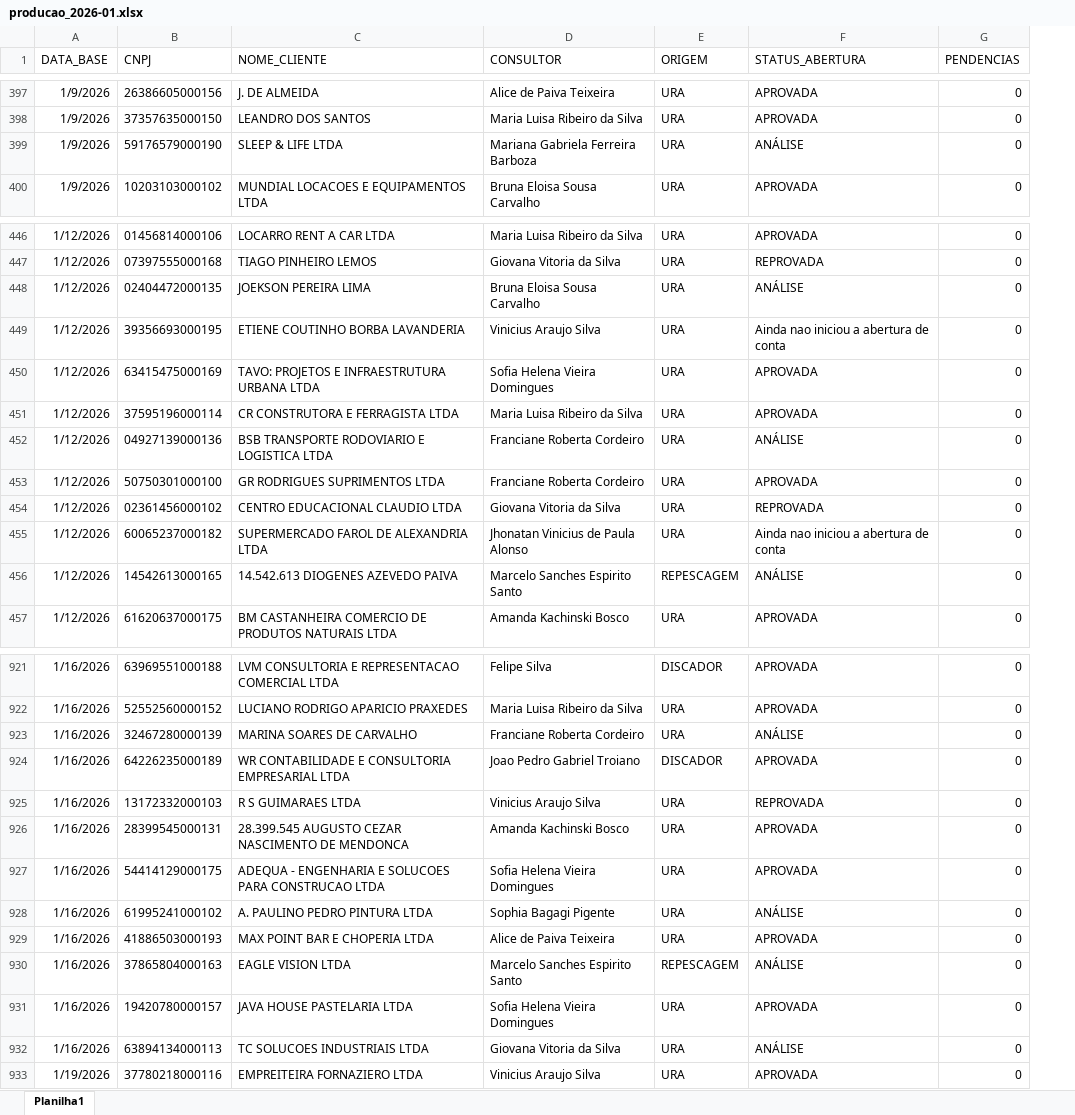
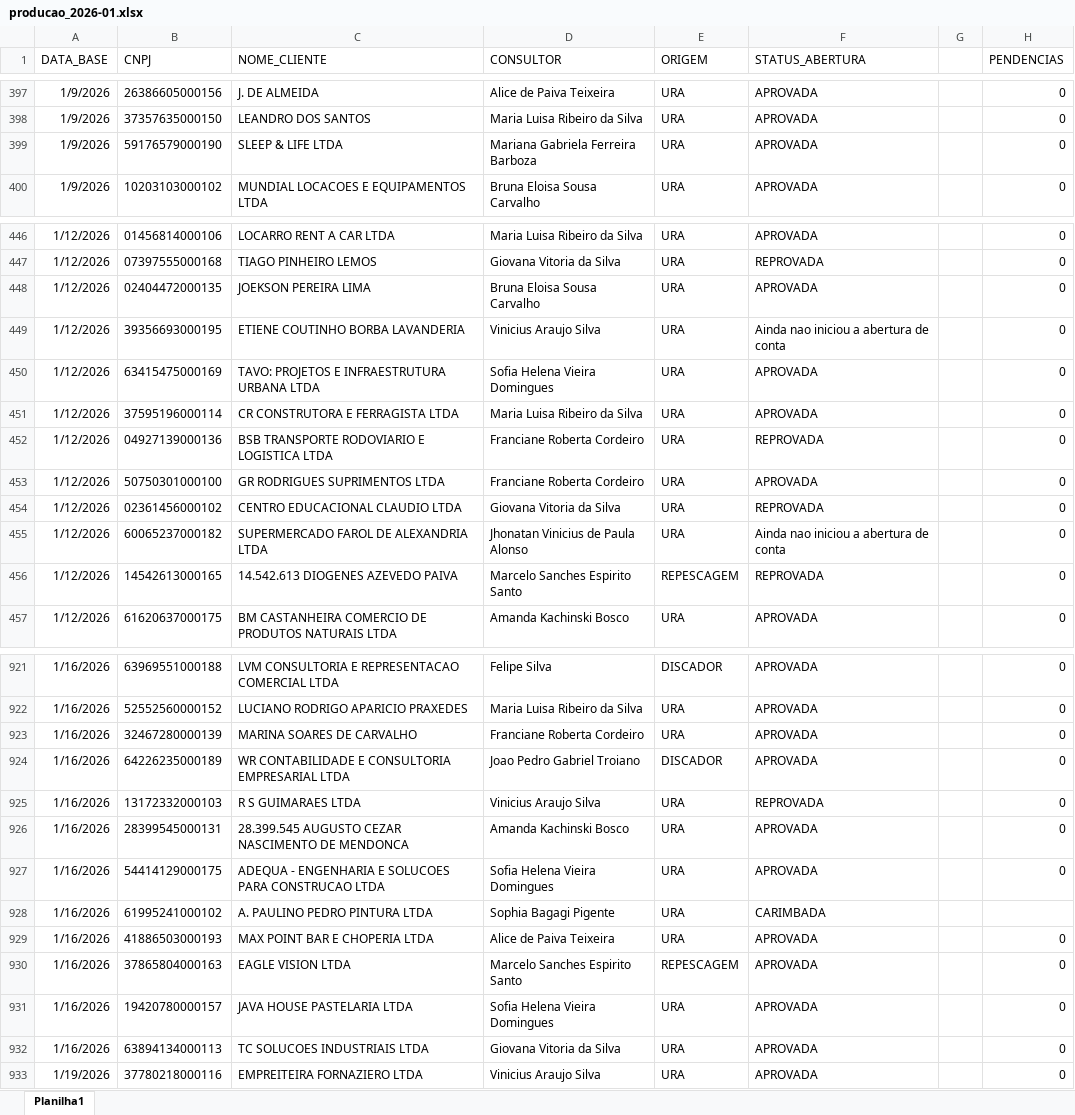
Before and after one commit to Augusto05/atlas, an Excel workbook: first-atlas/producao_2026-01.xlsx, sheet Planilha1, drawn as a sheet; only a part is shown, gaps mark what is left out; values as stored, in another font and other column widths than the file's, no borders; addresses are those after the commit; the diff covers the shown part only; the diff names each change by its address in the sheet, - before the commit and + after, or states it on an @@ line.

```diff
--- a/first-atlas/producao_2026-01.xlsx (sheet Planilha1)
+++ b/first-atlas/producao_2026-01.xlsx (sheet Planilha1)
+column G, empty
-F399 (STATUS_ABERTURA): ANÁLISE
+F399 (STATUS_ABERTURA): APROVADA
-F448 (STATUS_ABERTURA): ANÁLISE
+F448 (STATUS_ABERTURA): APROVADA
-F452 (STATUS_ABERTURA): ANÁLISE
+F452 (STATUS_ABERTURA): REPROVADA
-F456 (STATUS_ABERTURA): ANÁLISE
+F456 (STATUS_ABERTURA): REPROVADA
-F923 (STATUS_ABERTURA): ANÁLISE
+F923 (STATUS_ABERTURA): APROVADA
-F928 (STATUS_ABERTURA): ANÁLISE
+F928 (STATUS_ABERTURA): CARIMBADA
-H928 (PENDENCIAS): 0
+H928 (PENDENCIAS): (empty)
-F930 (STATUS_ABERTURA): ANÁLISE
+F930 (STATUS_ABERTURA): APROVADA
-F932 (STATUS_ABERTURA): ANÁLISE
+F932 (STATUS_ABERTURA): APROVADA
```
Also changed, not shown: 108 added rows and 11 edited cells elsewhere in this sheet.
